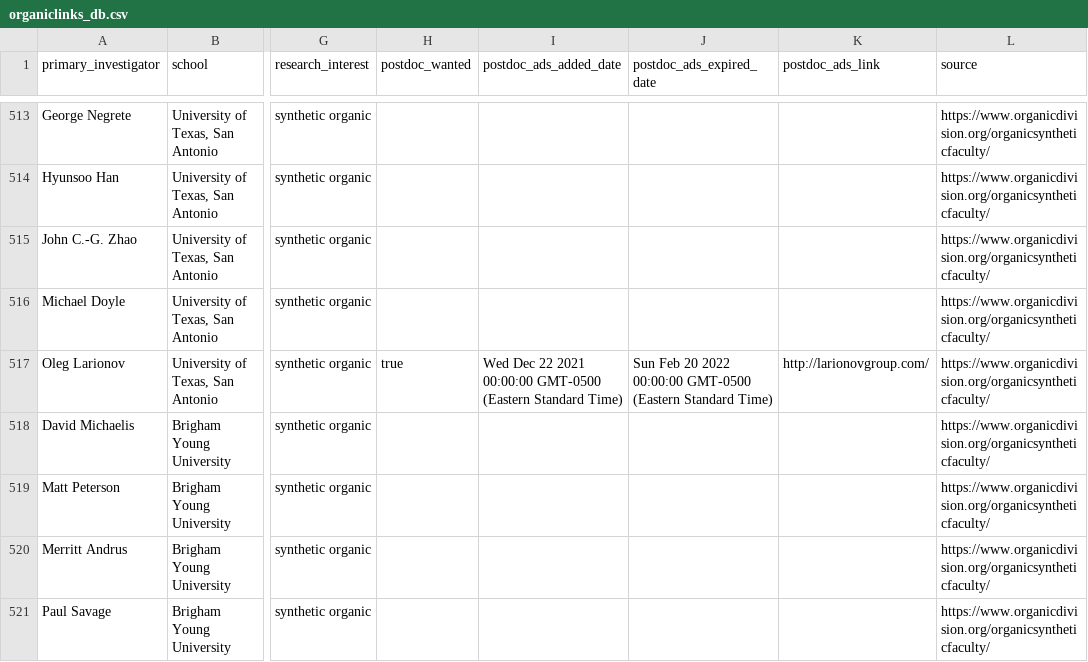
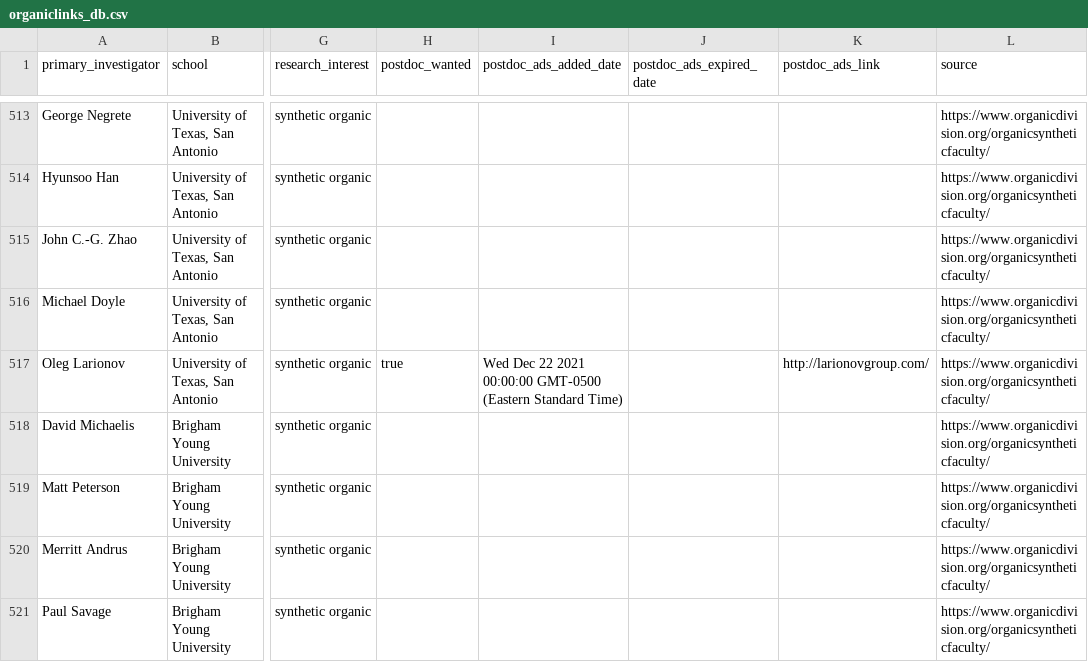
Before and after one commit to khoivan88/organiclinks-v2, a CSV file: data/organiclinks_db.csv, drawn as a sheet; only a part is shown, gaps mark what is left out; the diff covers the shown part only; the diff names each change by its address in the sheet, - before the commit and + after, or states it on an @@ line.

Commit message:
Committing spreadsheet content on 12/22/2021: by khoivan88@gmail.com

```diff
--- a/data/organiclinks_db.csv
+++ b/data/organiclinks_db.csv
-J517 (postdoc_ads_expired_date): Sun Feb 20 2022 00:00:00 GMT-0500 (Eastern Standard Time)
+J517 (postdoc_ads_expired_date): (empty)
```
Also changed, not shown: 20 edited cells elsewhere in this file.
